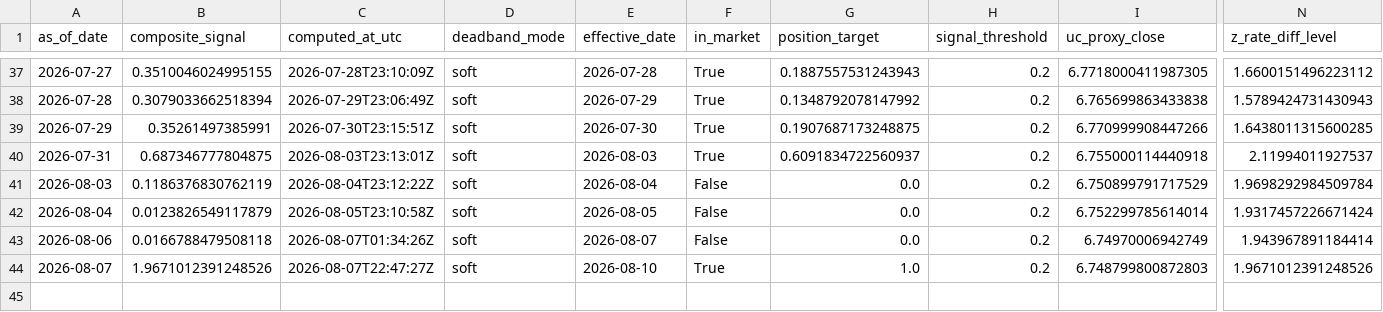
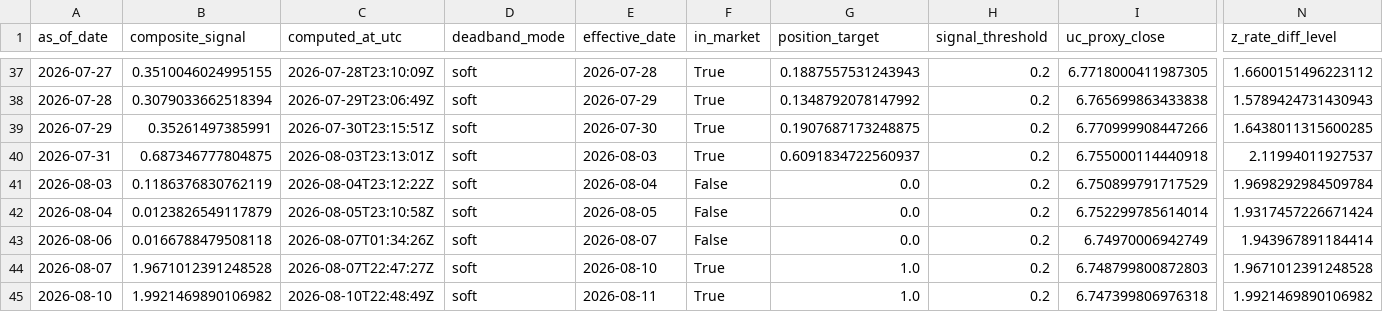
Before and after one commit to Allanli1011/uc-trading, a CSV file: signals/history.csv, drawn as a sheet; only a part is shown, gaps mark what is left out; rows hold the shown columns only; the diff names each change by its address in the sheet, - before the commit and + after, or states it on an @@ line.

```diff
--- a/signals/history.csv
+++ b/signals/history.csv
-B44 (composite_signal): 1.9671012391248526
+B44 (composite_signal): 1.9671012391248528
-N44 (z_rate_diff_level): 1.9671012391248526
+N44 (z_rate_diff_level): 1.9671012391248528
+row 45: 2026-08-10 | 1.9921469890106982 | 2026-08-10T22:48:49Z | soft | 2026-08-11 | True | 1.0 | 0.2 | 6.747399806976318 | 1.9921469890106982
```
Also changed, not shown: signals/paper_pnl.csv, 4 other files.
